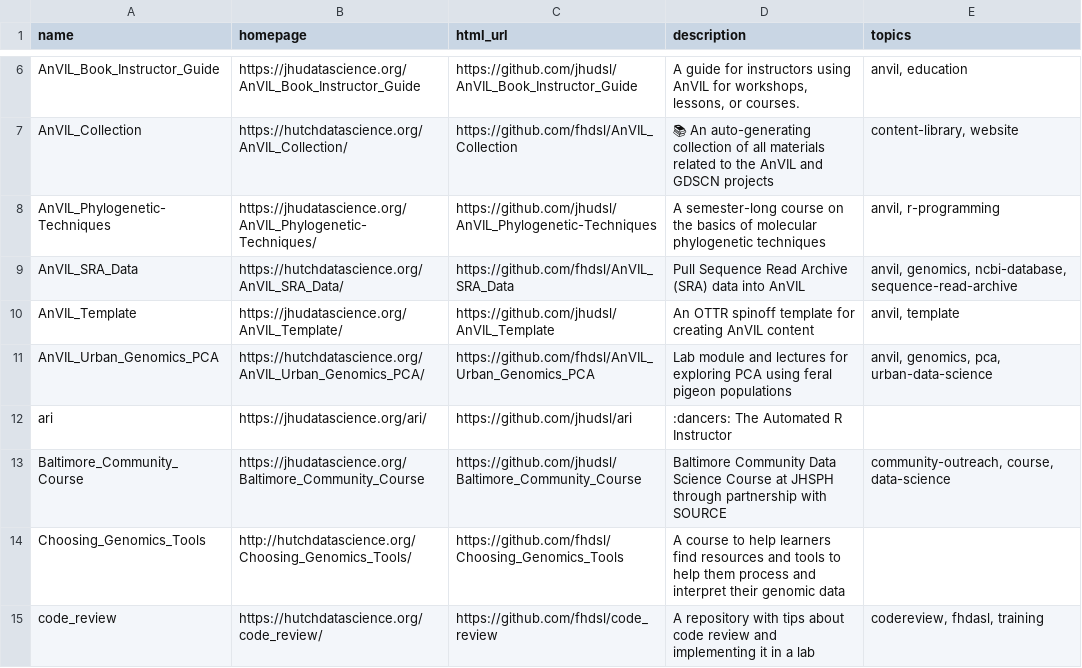
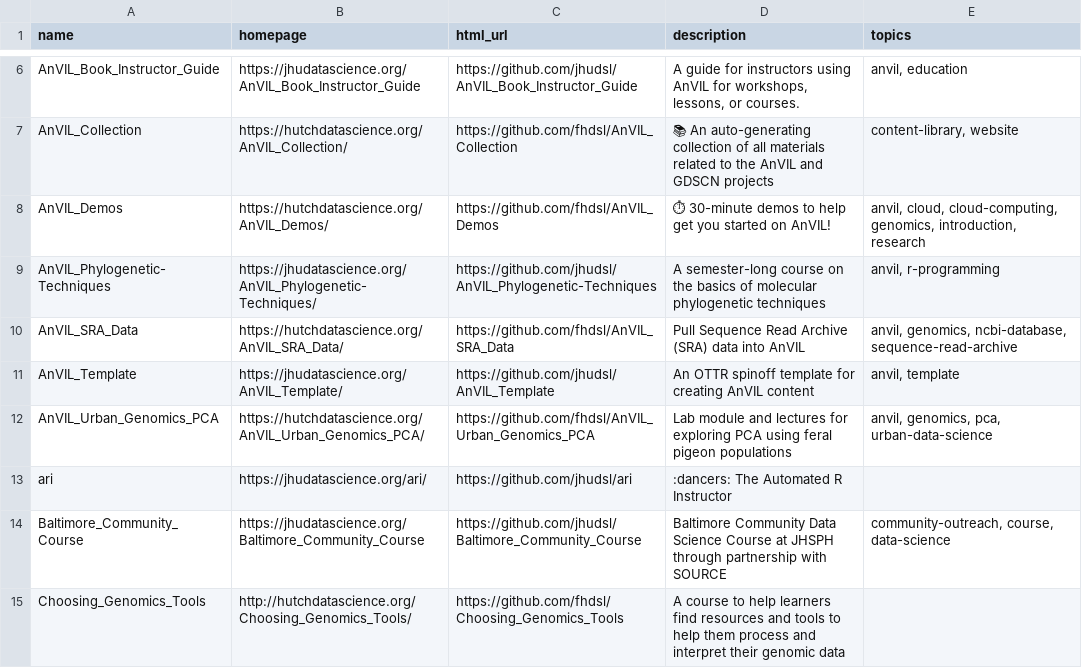
Before and after one commit to fhdsl/DaSL_Collection, a TSV file: resources/collection.tsv, drawn as a sheet; only a part is shown, gaps mark what is left out; the shorter side is filled out with more unchanged rows; the diff names each change by its address in the sheet, - before the commit and + after, or states it on an @@ line.

Commit message:
Add collection file

```diff
--- a/resources/collection.tsv
+++ b/resources/collection.tsv
+row 8: AnVIL_Demos | https://hutchdatascience.org/AnVIL_Demos/ | https://github.com/fhdsl/AnVIL_Demos | ⏱ 30-minute demos to help get you started on AnVIL! | anvil, cloud, cloud-computing, genomics, introduction, research
```
